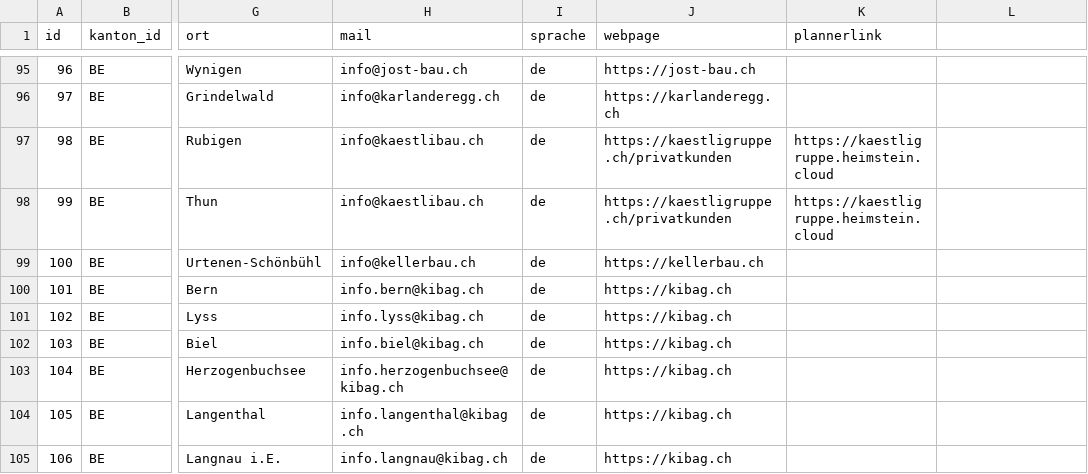
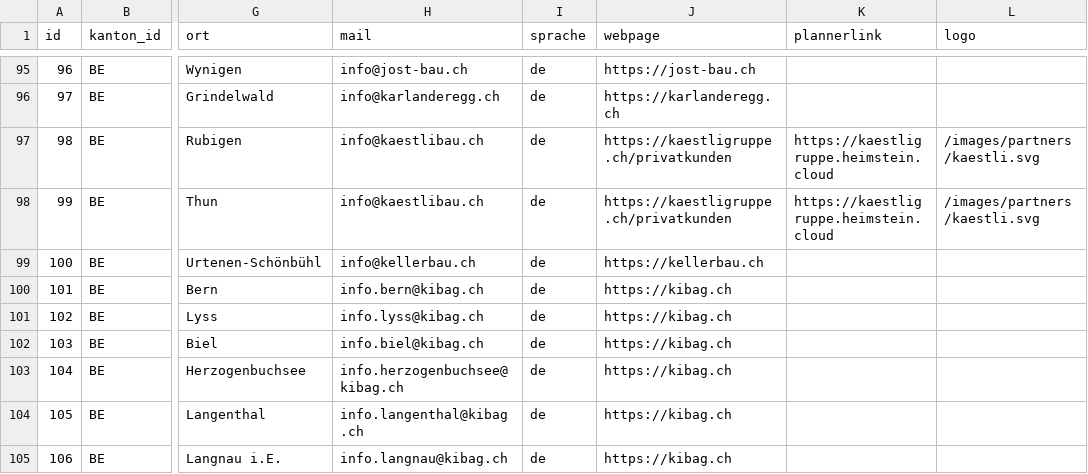
Before and after one commit to sahemeur/landingpage-parking-planning-switzerland, a CSV file: prisma/firma.csv, drawn as a sheet; only a part is shown, gaps mark what is left out; the diff names each change by its address in the sheet, - before the commit and + after, or states it on an @@ line.

```diff
--- a/prisma/firma.csv
+++ b/prisma/firma.csv
-L1: (empty)
+L1: logo
-L97:L98 (logo): (empty)
+L97:L98 (logo): /images/partners/kaestli.svg
```
Also changed, not shown: 35 other files.
